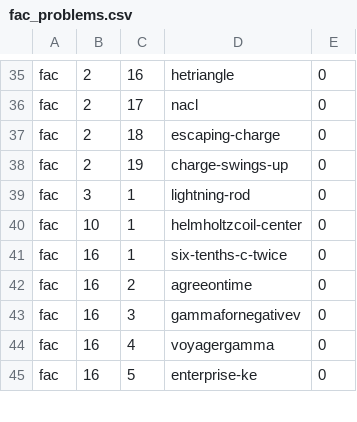
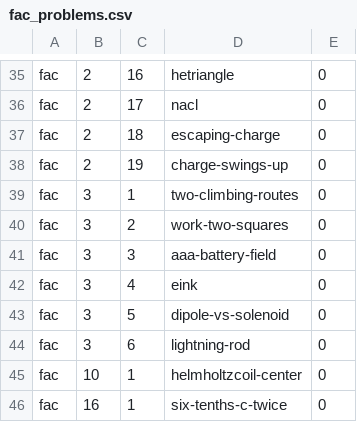
Before and after one commit to bcrowell/lm, a CSV file: data/per_book/fac_problems.csv, drawn as a sheet; only a part is shown, gaps mark what is left out; the shorter side is filled out with more unchanged rows.

```diff
--- a/data/per_book/fac_problems.csv
+++ b/data/per_book/fac_problems.csv
@@ -38,3 +38,8 @@ fac,2,18,escaping-charge,0
 fac,2,19,charge-swings-up,0
-fac,3,1,lightning-rod,0
+fac,3,1,two-climbing-routes,0
+fac,3,2,work-two-squares,0
+fac,3,3,aaa-battery-field,0
+fac,3,4,eink,0
+fac,3,5,dipole-vs-solenoid,0
+fac,3,6,lightning-rod,0
 fac,10,1,helmholtzcoil-center,0
```
Also changed, not shown: data/problems.csv, fac/answers.csv, 11 other files.
